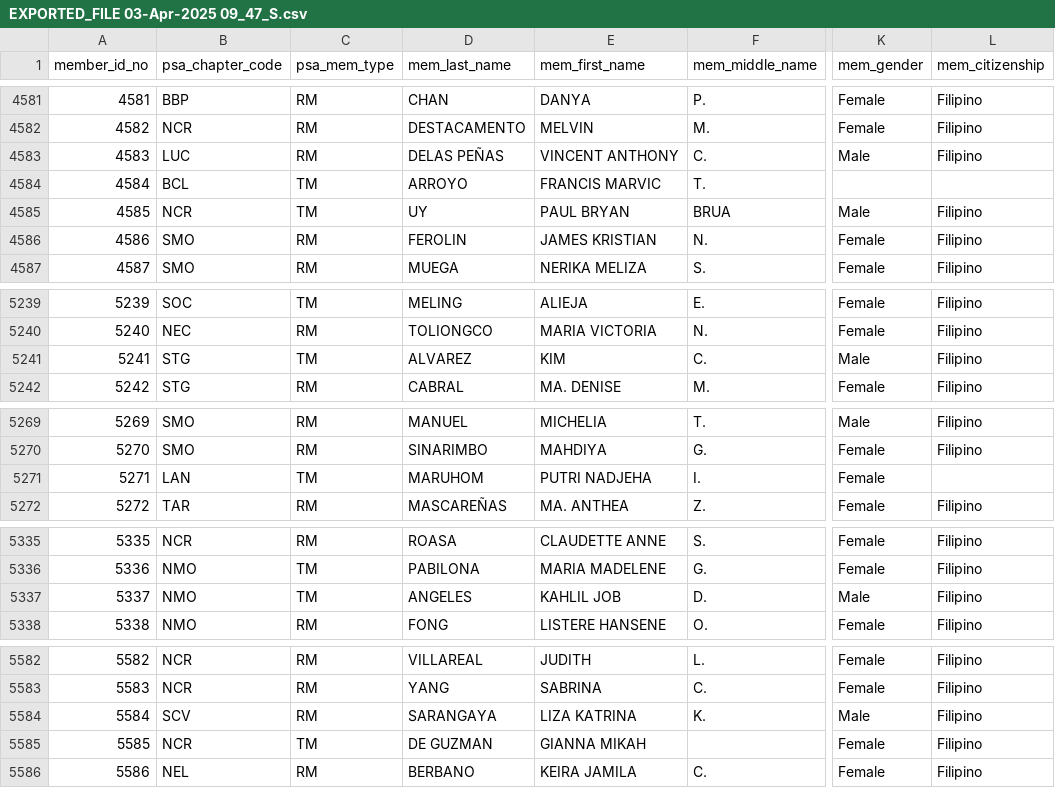
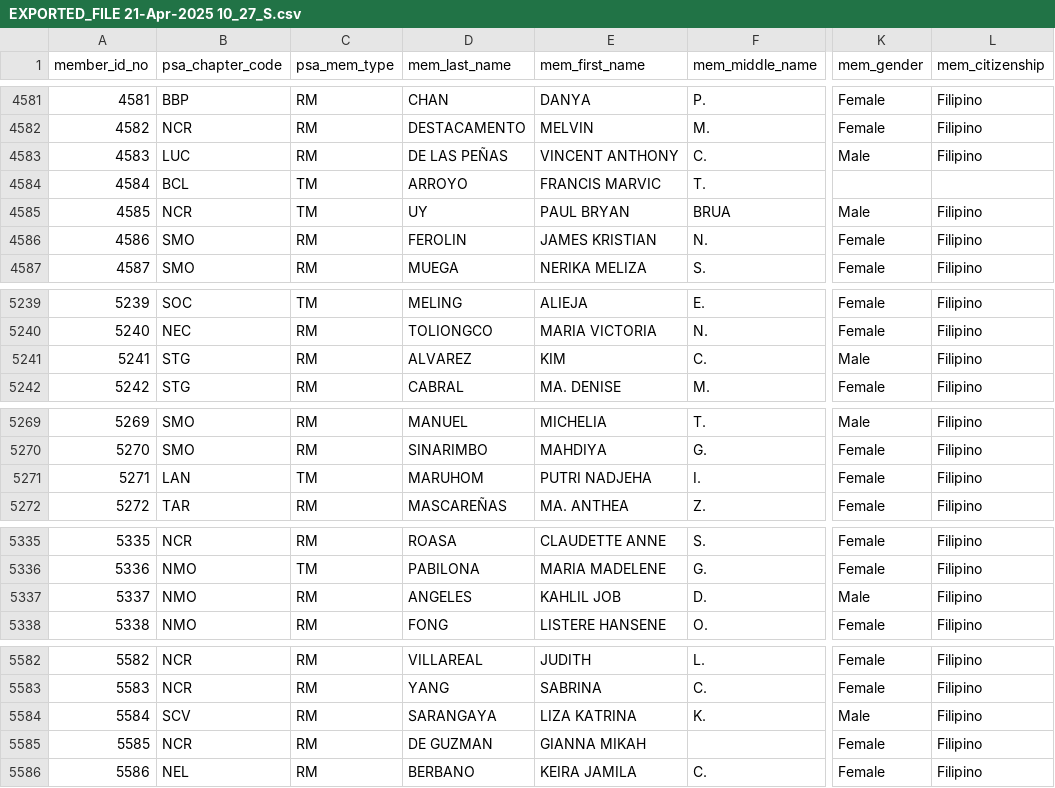
Before and after one commit to pcreyes9/philsoca, a CSV file: EXPORTED_FILE 21-Apr-2025 10_27_S.csv (was EXPORTED_FILE 03-Apr-2025 09_47_S.csv), drawn as a sheet; only a part is shown, gaps mark what is left out; the diff covers the shown part only; the diff names each change by its address in the sheet, - before the commit and + after, or states it on an @@ line.

```diff
--- a/EXPORTED_FILE 03-Apr-2025 09_47_S.csv
+++ b/EXPORTED_FILE 21-Apr-2025 10_27_S.csv
-D4583 (mem_last_name): DELAS PEÑAS
+D4583 (mem_last_name): DE LAS PEÑAS
-C5241 (psa_mem_type): TM
+C5241 (psa_mem_type): RM
-L5271 (mem_citizenship): (empty)
+L5271 (mem_citizenship): Filipino
-C5337 (psa_mem_type): TM
+C5337 (psa_mem_type): RM
-C5585 (psa_mem_type): TM
+C5585 (psa_mem_type): RM
```
Also changed, not shown: 11 added rows and 24 edited cells elsewhere in this file, 7 other files.
